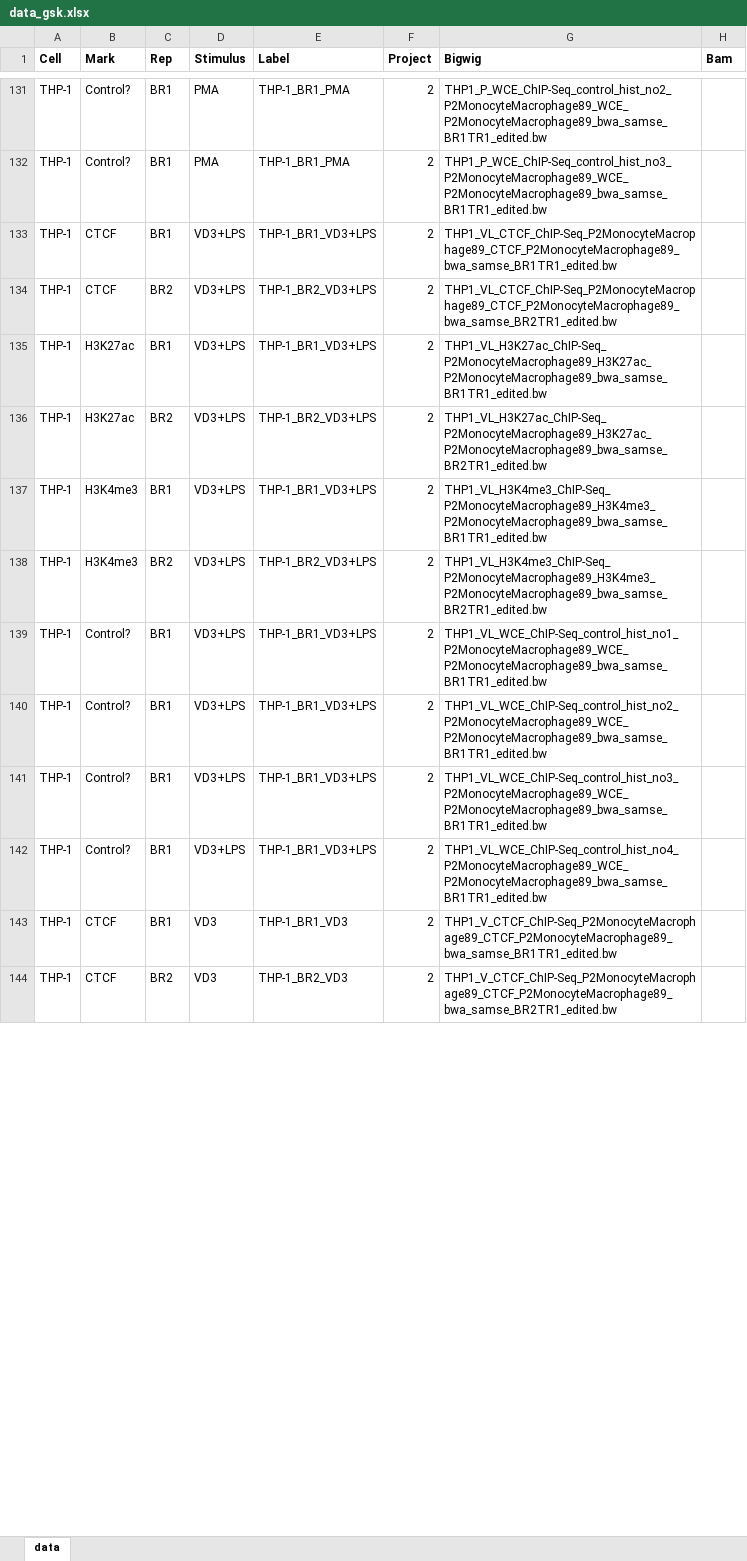
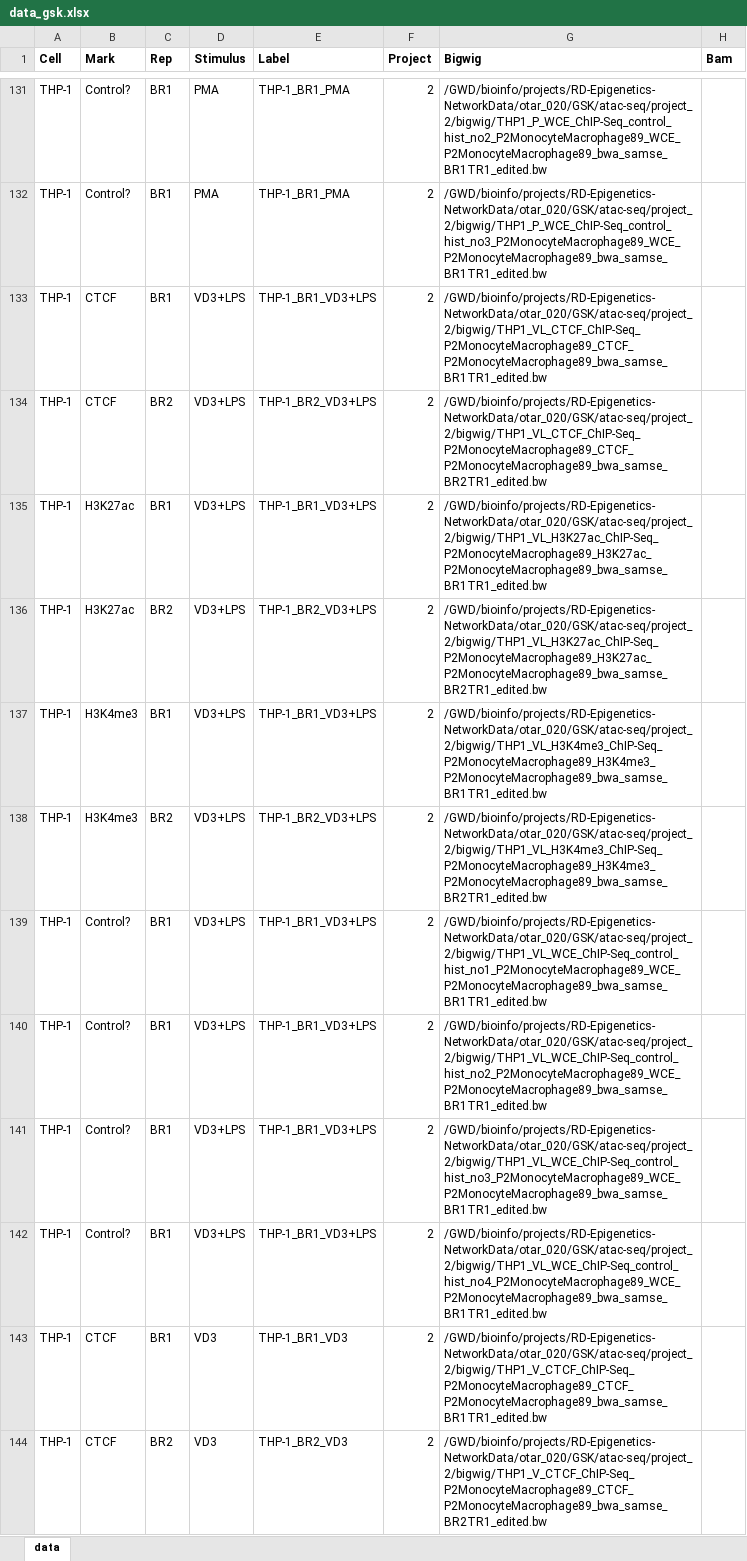
Before and after one commit to aidanmacnamara/epiChoose, an Excel workbook: data/data_gsk.xlsx, sheet data, drawn as a sheet; only a part is shown, gaps mark what is left out; values as stored, in another font and other column widths than the file's, no borders; the diff covers the shown part only; the diff names each change by its address in the sheet, - before the commit and + after, or states it on an @@ line.

```diff
--- a/data/data_gsk.xlsx (sheet data)
+++ b/data/data_gsk.xlsx (sheet data)
-G131 (Bigwig): THP1_P_WCE_ChIP-Seq_control_hist_no2_P2MonocyteMacrophage89_WCE_P2MonocyteMacrophage89_bwa_samse_BR1TR1_edited.bw
+G131 (Bigwig): /GWD/bioinfo/projects/RD-Epigenetics-NetworkData/otar_020/GSK/atac-seq/project_2/bigwig/THP1_P_WCE_ChIP-Seq_control_hist_no2_P2MonocyteMacrophage89_WCE_P2MonocyteMacrophage89_bwa_samse_BR1TR1_edited.bw
-G132 (Bigwig): THP1_P_WCE_ChIP-Seq_control_hist_no3_P2MonocyteMacrophage89_WCE_P2MonocyteMacrophage89_bwa_samse_BR1TR1_edited.bw
+G132 (Bigwig): /GWD/bioinfo/projects/RD-Epigenetics-NetworkData/otar_020/GSK/atac-seq/project_2/bigwig/THP1_P_WCE_ChIP-Seq_control_hist_no3_P2MonocyteMacrophage89_WCE_P2MonocyteMacrophage89_bwa_samse_BR1TR1_edited.bw
-G133 (Bigwig): THP1_VL_CTCF_ChIP-Seq_P2MonocyteMacrophage89_CTCF_P2MonocyteMacrophage89_bwa_samse_BR1TR1_edited.bw
+G133 (Bigwig): /GWD/bioinfo/projects/RD-Epigenetics-NetworkData/otar_020/GSK/atac-seq/project_2/bigwig/THP1_VL_CTCF_ChIP-Seq_P2MonocyteMacrophage89_CTCF_P2MonocyteMacrophage89_bwa_samse_BR1TR1_edited.bw
-G134 (Bigwig): THP1_VL_CTCF_ChIP-Seq_P2MonocyteMacrophage89_CTCF_P2MonocyteMacrophage89_bwa_samse_BR2TR1_edited.bw
+G134 (Bigwig): /GWD/bioinfo/projects/RD-Epigenetics-NetworkData/otar_020/GSK/atac-seq/project_2/bigwig/THP1_VL_CTCF_ChIP-Seq_P2MonocyteMacrophage89_CTCF_P2MonocyteMacrophage89_bwa_samse_BR2TR1_edited.bw
-G135 (Bigwig): THP1_VL_H3K27ac_ChIP-Seq_P2MonocyteMacrophage89_H3K27ac_P2MonocyteMacrophage89_bwa_samse_BR1TR1_edited.bw
+G135 (Bigwig): /GWD/bioinfo/projects/RD-Epigenetics-NetworkData/otar_020/GSK/atac-seq/project_2/bigwig/THP1_VL_H3K27ac_ChIP-Seq_P2MonocyteMacrophage89_H3K27ac_P2MonocyteMacrophage89_bwa_samse_BR1TR1_edited.bw
-G136 (Bigwig): THP1_VL_H3K27ac_ChIP-Seq_P2MonocyteMacrophage89_H3K27ac_P2MonocyteMacrophage89_bwa_samse_BR2TR1_edited.bw
+G136 (Bigwig): /GWD/bioinfo/projects/RD-Epigenetics-NetworkData/otar_020/GSK/atac-seq/project_2/bigwig/THP1_VL_H3K27ac_ChIP-Seq_P2MonocyteMacrophage89_H3K27ac_P2MonocyteMacrophage89_bwa_samse_BR2TR1_edited.bw
-G137 (Bigwig): THP1_VL_H3K4me3_ChIP-Seq_P2MonocyteMacrophage89_H3K4me3_P2MonocyteMacrophage89_bwa_samse_BR1TR1_edited.bw
+G137 (Bigwig): /GWD/bioinfo/projects/RD-Epigenetics-NetworkData/otar_020/GSK/atac-seq/project_2/bigwig/THP1_VL_H3K4me3_ChIP-Seq_P2MonocyteMacrophage89_H3K4me3_P2MonocyteMacrophage89_bwa_samse_BR1TR1_edited.bw
-G138 (Bigwig): THP1_VL_H3K4me3_ChIP-Seq_P2MonocyteMacrophage89_H3K4me3_P2MonocyteMacrophage89_bwa_samse_BR2TR1_edited.bw
+G138 (Bigwig): /GWD/bioinfo/projects/RD-Epigenetics-NetworkData/otar_020/GSK/atac-seq/project_2/bigwig/THP1_VL_H3K4me3_ChIP-Seq_P2MonocyteMacrophage89_H3K4me3_P2MonocyteMacrophage89_bwa_samse_BR2TR1_edited.bw
-G139 (Bigwig): THP1_VL_WCE_ChIP-Seq_control_hist_no1_P2MonocyteMacrophage89_WCE_P2MonocyteMacrophage89_bwa_samse_BR1TR1_edited.bw
+G139 (Bigwig): /GWD/bioinfo/projects/RD-Epigenetics-NetworkData/otar_020/GSK/atac-seq/project_2/bigwig/THP1_VL_WCE_ChIP-Seq_control_hist_no1_P2MonocyteMacrophage89_WCE_P2MonocyteMacrophage89_bwa_samse_BR1TR1_edited.bw
-G140 (Bigwig): THP1_VL_WCE_ChIP-Seq_control_hist_no2_P2MonocyteMacrophage89_WCE_P2MonocyteMacrophage89_bwa_samse_BR1TR1_edited.bw
+G140 (Bigwig): /GWD/bioinfo/projects/RD-Epigenetics-NetworkData/otar_020/GSK/atac-seq/project_2/bigwig/THP1_VL_WCE_ChIP-Seq_control_hist_no2_P2MonocyteMacrophage89_WCE_P2MonocyteMacrophage89_bwa_samse_BR1TR1_edited.bw
-G141 (Bigwig): THP1_VL_WCE_ChIP-Seq_control_hist_no3_P2MonocyteMacrophage89_WCE_P2MonocyteMacrophage89_bwa_samse_BR1TR1_edited.bw
+G141 (Bigwig): /GWD/bioinfo/projects/RD-Epigenetics-NetworkData/otar_020/GSK/atac-seq/project_2/bigwig/THP1_VL_WCE_ChIP-Seq_control_hist_no3_P2MonocyteMacrophage89_WCE_P2MonocyteMacrophage89_bwa_samse_BR1TR1_edited.bw
-G142 (Bigwig): THP1_VL_WCE_ChIP-Seq_control_hist_no4_P2MonocyteMacrophage89_WCE_P2MonocyteMacrophage89_bwa_samse_BR1TR1_edited.bw
+G142 (Bigwig): /GWD/bioinfo/projects/RD-Epigenetics-NetworkData/otar_020/GSK/atac-seq/project_2/bigwig/THP1_VL_WCE_ChIP-Seq_control_hist_no4_P2MonocyteMacrophage89_WCE_P2MonocyteMacrophage89_bwa_samse_BR1TR1_edited.bw
-G143 (Bigwig): THP1_V_CTCF_ChIP-Seq_P2MonocyteMacrophage89_CTCF_P2MonocyteMacrophage89_bwa_samse_BR1TR1_edited.bw
+G143 (Bigwig): /GWD/bioinfo/projects/RD-Epigenetics-NetworkData/otar_020/GSK/atac-seq/project_2/bigwig/THP1_V_CTCF_ChIP-Seq_P2MonocyteMacrophage89_CTCF_P2MonocyteMacrophage89_bwa_samse_BR1TR1_edited.bw
-G144 (Bigwig): THP1_V_CTCF_ChIP-Seq_P2MonocyteMacrophage89_CTCF_P2MonocyteMacrophage89_bwa_samse_BR2TR1_edited.bw
+G144 (Bigwig): /GWD/bioinfo/projects/RD-Epigenetics-NetworkData/otar_020/GSK/atac-seq/project_2/bigwig/THP1_V_CTCF_ChIP-Seq_P2MonocyteMacrophage89_CTCF_P2MonocyteMacrophage89_bwa_samse_BR2TR1_edited.bw
```
Also changed, not shown: 132 edited cells elsewhere in this sheet, 2 other files.
